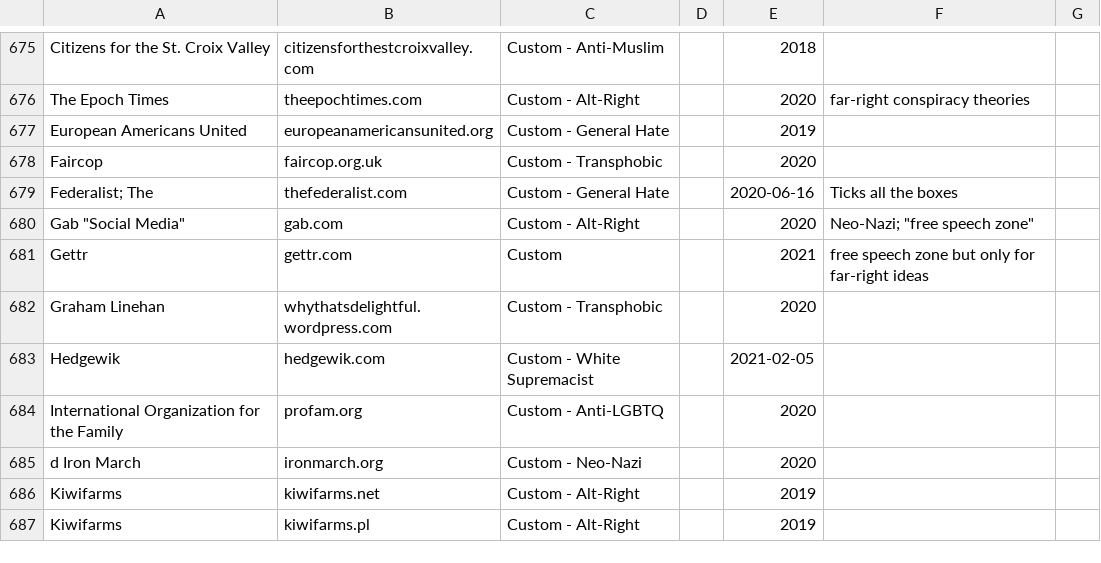
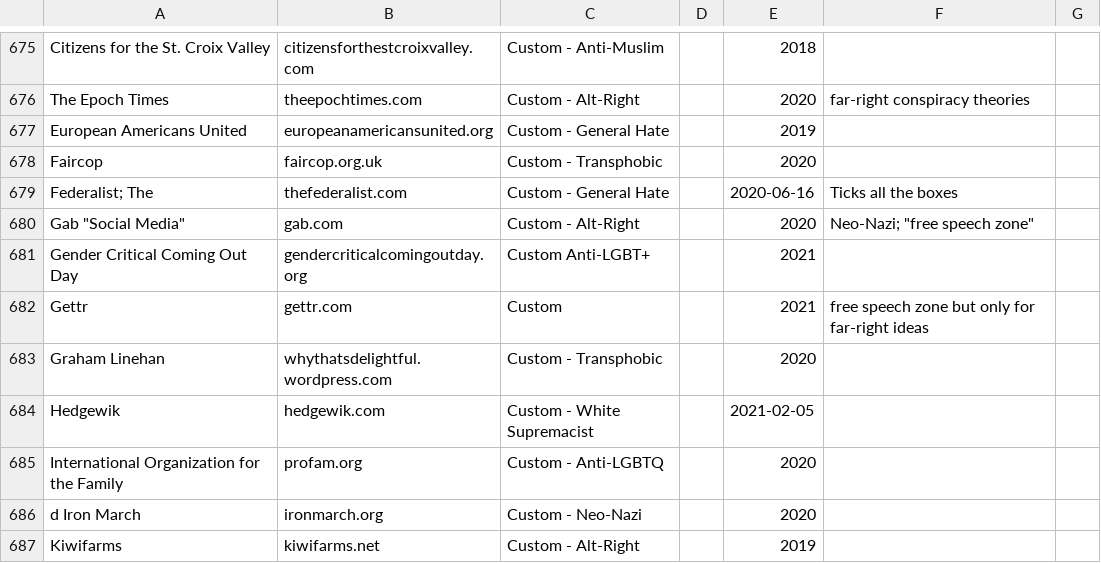
Before and after one commit to chigh/hategroup-dnsbl, a CSV file: import.csv, drawn as a sheet; only a part is shown, gaps mark what is left out; the shorter side is filled out with more unchanged rows.

Commit message:
Added gendercriticalcomingoutday.org

```diff
--- a/import.csv
+++ b/import.csv
@@ -680,2 +680,3 @@ Federalist; The|thefederalist.com|Custom - General Hate||2020-06-16|Ticks all th
 Gab "Social Media"|gab.com|Custom - Alt-Right||2020|Neo-Nazi; "free speech zone"
+Gender Critical Coming Out Day|gendercriticalcomingoutday.org|Custom Anti-LGBT+||2021|
 Gettr|gettr.com|Custom||2021|"free speech zone" but only for far-right ideas
```
Also changed, not shown: 5 other files.
